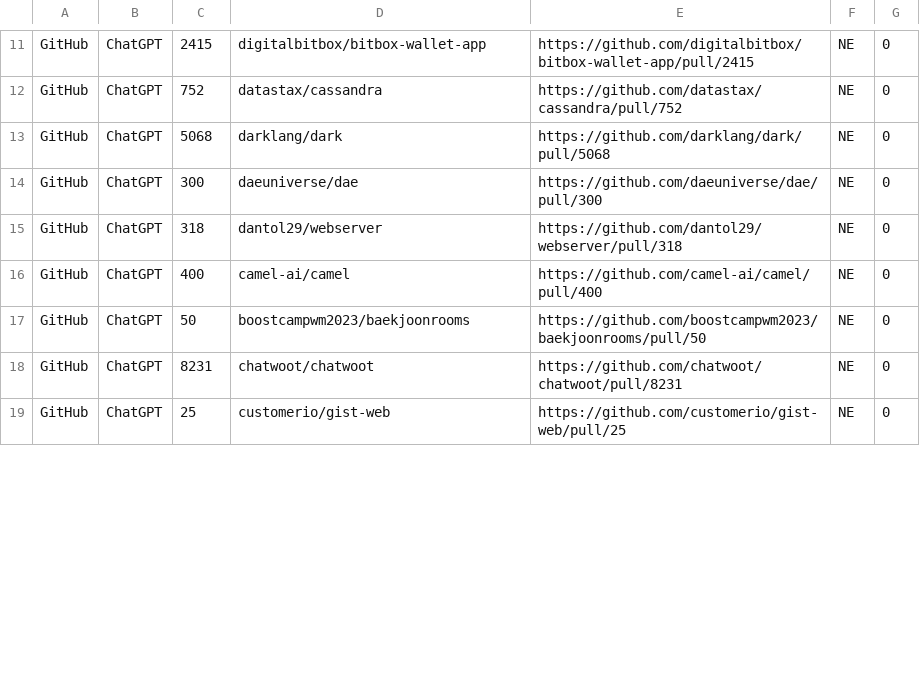
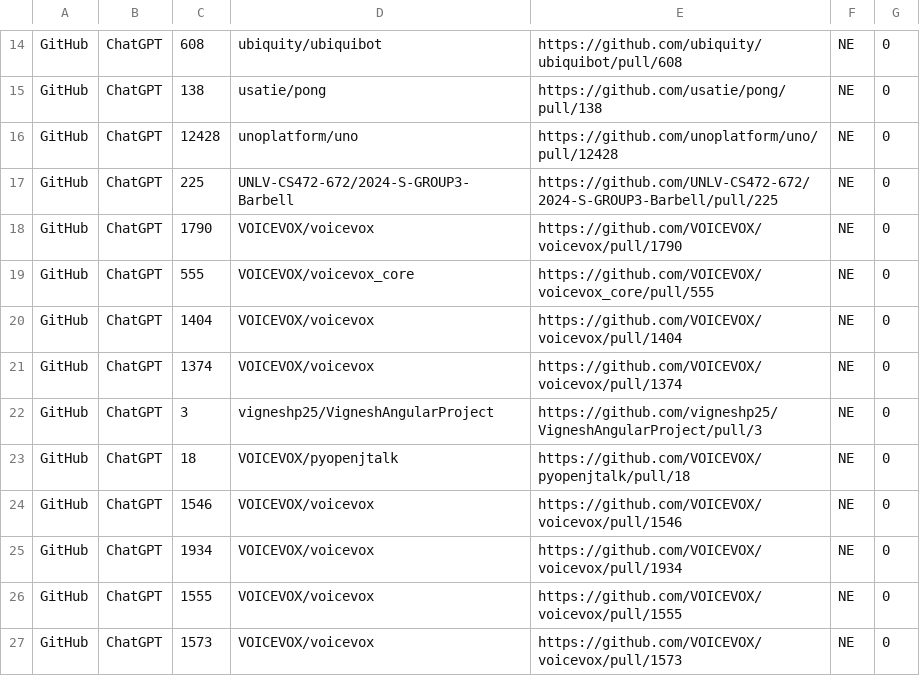
Before and after one commit to AD12334/PatchTrack, a CSV file: output/N1_NE_PATCH.csv, drawn as a sheet; only a part is shown, gaps mark what is left out; addresses are those after the commit; the diff covers the shown part only; the diff names each change by its address in the sheet, - before the commit and + after, or states it on an @@ line.

```diff
--- a/output/N1_NE_PATCH.csv
+++ b/output/N1_NE_PATCH.csv
-C14: 2415
+C14: 608
-D14: digitalbitbox/bitbox-wallet-app
+D14: ubiquity/ubiquibot
-E14: https://github.com/digitalbitbox/bitbox-wallet-app/pull/2415
+E14: https://github.com/ubiquity/ubiquibot/pull/608
-C15: 752
+C15: 138
-D15: datastax/cassandra
+D15: usatie/pong
-E15: https://github.com/datastax/cassandra/pull/752
+E15: https://github.com/usatie/pong/pull/138
-C16: 5068
+C16: 12428
-D16: darklang/dark
+D16: unoplatform/uno
-E16: https://github.com/darklang/dark/pull/5068
+E16: https://github.com/unoplatform/uno/pull/12428
+row 17: GitHub | ChatGPT | 225 | UNLV-CS472-672/2024-S-GROUP3-Barbell | https://github.com/UNLV-CS472-672/2024-S-GROUP3-Barbell/pull/225 | NE | 0
+row 18: GitHub | ChatGPT | 1790 | VOICEVOX/voicevox | https://github.com/VOICEVOX/voicevox/pull/1790 | NE | 0
-C19: 300
+C19: 555
-D19: daeuniverse/dae
+D19: VOICEVOX/voicevox_core
-E19: https://github.com/daeuniverse/dae/pull/300
+E19: https://github.com/VOICEVOX/voicevox_core/pull/555
+row 20: GitHub | ChatGPT | 1404 | VOICEVOX/voicevox | https://github.com/VOICEVOX/voicevox/pull/1404 | NE | 0
+row 21: GitHub | ChatGPT | 1374 | VOICEVOX/voicevox | https://github.com/VOICEVOX/voicevox/pull/1374 | NE | 0
-C22: 318
+C22: 3
-D22: dantol29/webserver
+D22: vigneshp25/VigneshAngularProject
-E22: https://github.com/dantol29/webserver/pull/318
+E22: https://github.com/vigneshp25/VigneshAngularProject/pull/3
+row 23: GitHub | ChatGPT | 18 | VOICEVOX/pyopenjtalk | https://github.com/VOICEVOX/pyopenjtalk/pull/18 | NE | 0
-C24: 400
+C24: 1546
-D24: camel-ai/camel
+D24: VOICEVOX/voicevox
-E24: https://github.com/camel-ai/camel/pull/400
+E24: https://github.com/VOICEVOX/voicevox/pull/1546
-C25: 50
+C25: 1934
-D25: boostcampwm2023/baekjoonrooms
+D25: VOICEVOX/voicevox
-E25: https://github.com/boostcampwm2023/baekjoonrooms/pull/50
+E25: https://github.com/VOICEVOX/voicevox/pull/1934
-C26: 8231
+C26: 1555
-D26: chatwoot/chatwoot
+D26: VOICEVOX/voicevox
-E26: https://github.com/chatwoot/chatwoot/pull/8231
+E26: https://github.com/VOICEVOX/voicevox/pull/1555
-C27: 25
+C27: 1573
-D27: customerio/gist-web
+D27: VOICEVOX/voicevox
-E27: https://github.com/customerio/gist-web/pull/25
+E27: https://github.com/VOICEVOX/voicevox/pull/1573
```
Also changed, not shown: 3 added rows and 51 edited cells elsewhere in this file, output/N1_ALL_PATCH.csv, output/N1_PA_PATCH.csv, 4 other files.
